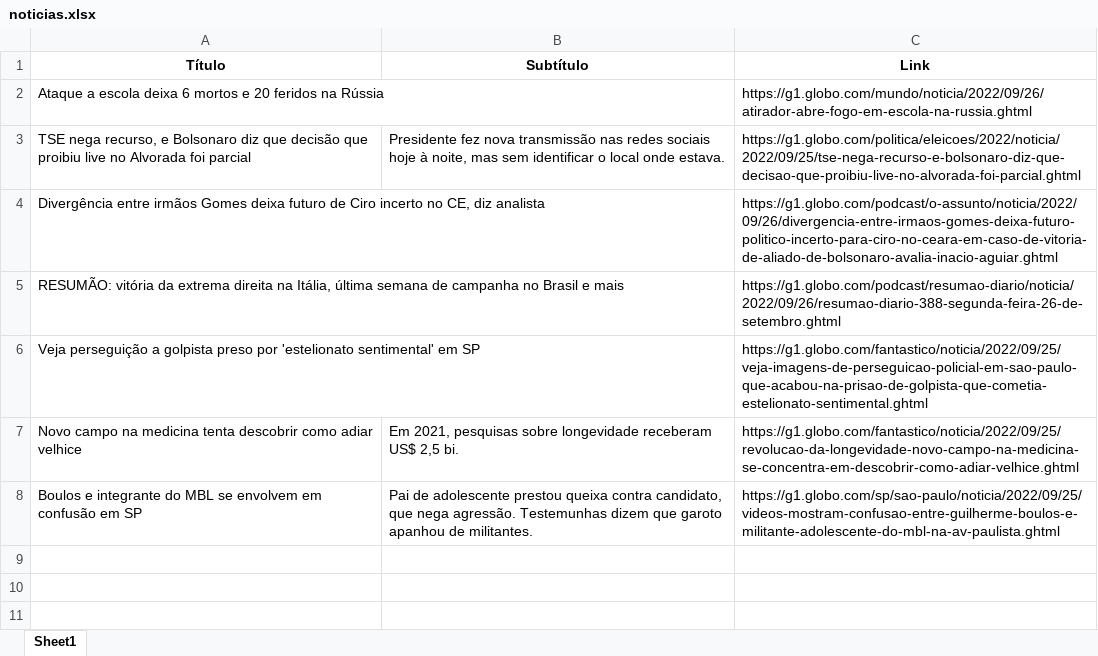
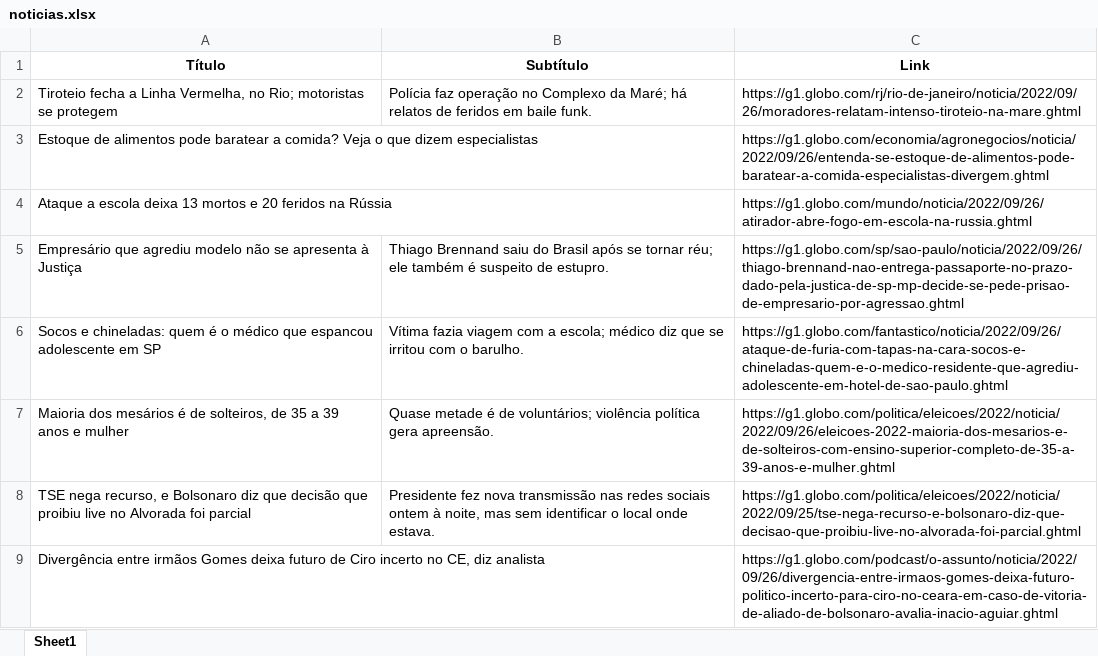
Before and after one commit to guiworldtv2/testeando-publico, an Excel workbook: noticias.xlsx, sheet Sheet1, drawn as a sheet; values as stored, in another font and other column widths than the file's, no borders; removed rows and columns are numbered as before the commit, all else as after; the diff names each change by its address in the sheet, - before the commit and + after, or states it on an @@ line.

```diff
--- a/noticias.xlsx (sheet Sheet1)
+++ b/noticias.xlsx (sheet Sheet1)
+row 2: Tiroteio fecha a Linha Vermelha, no Rio; motoristas se protegem | Polícia faz operação no Complexo da Maré; há relatos de feridos em baile funk. | https://g1.globo.com/rj/rio-de-janeiro/noticia/2022/09/26/moradores-relatam-intenso-tiroteio-na-mare.ghtml
+row 3: Estoque de alimentos pode baratear a comida? Veja o que dizem especialistas |  | https://g1.globo.com/economia/agronegocios/noticia/2022/09/26/entenda-se-estoque-de-alimentos-pode-baratear-a-comida-especialistas-divergem.ghtml
-A4 (Título): …escola deixa 6 mortos e…
+A4 (Título): …escola deixa 13 mortos e…
+row 5: Empresário que agrediu modelo não se apresenta à Justiça | Thiago Brennand saiu do Brasil após se tornar réu; ele também é suspeito de estupro. | https://g1.globo.com/sp/sao-paulo/noticia/2022/09/26/thiago-brennand-nao-entrega-passaporte-no-prazo-dado-pela-justica-de-sp-mp-decide-se-pede-prisao-de-empresario-por-agressao.ghtml
+row 6: Socos e chineladas: quem é o médico que espancou adolescente em SP | Vítima fazia viagem com a escola; médico diz que se irritou com o barulho. | https://g1.globo.com/fantastico/noticia/2022/09/26/ataque-de-furia-com-tapas-na-cara-socos-e-chineladas-quem-e-o-medico-residente-que-agrediu-adolescente-em-hotel-de-sao-paulo.ghtml
+row 7: Maioria dos mesários é de solteiros, de 35 a 39 anos e mulher | Quase metade é de voluntários; violência política gera apreensão. | https://g1.globo.com/politica/eleicoes/2022/noticia/2022/09/26/eleicoes-2022-maioria-dos-mesarios-e-de-solteiros-com-ensino-superior-completo-de-35-a-39-anos-e-mulher.ghtml
-B8 (Subtítulo): …redes sociais hoje à noite,…
+B8 (Subtítulo): …redes sociais ontem à noite,…
-row 5: RESUMÃO: vitória da extrema direita na Itália, última semana de campanha no Brasil e mais |  | https://g1.globo.com/podcast/resumao-diario/noticia/2022/09/26/resumao-diario-388-segunda-feira-26-de-setembro.ghtml
-row 6: Veja perseguição a golpista preso por 'estelionato sentimental' em SP |  | https://g1.globo.com/fantastico/noticia/2022/09/25/veja-imagens-de-perseguicao-policial-em-sao-paulo-que-acabou-na-prisao-de-golpista-que-cometia-estelionato-sentimental.ghtml
-row 7: Novo campo na medicina tenta descobrir como adiar velhice | Em 2021, pesquisas sobre longevidade receberam US$ 2,5 bi. | https://g1.globo.com/fantastico/noticia/2022/09/25/revolucao-da-longevidade-novo-campo-na-medicina-se-concentra-em-descobrir-como-adiar-velhice.ghtml
-row 8: Boulos e integrante do MBL se envolvem em confusão em SP | Pai de adolescente prestou queixa contra candidato, que nega agressão. Testemunhas dizem que garoto apanhou de militantes. | https://g1.globo.com/sp/sao-paulo/noticia/2022/09/25/videos-mostram-confusao-entre-guilherme-boulos-e-militante-adolescente-do-mbl-na-av-paulista.ghtml
```
